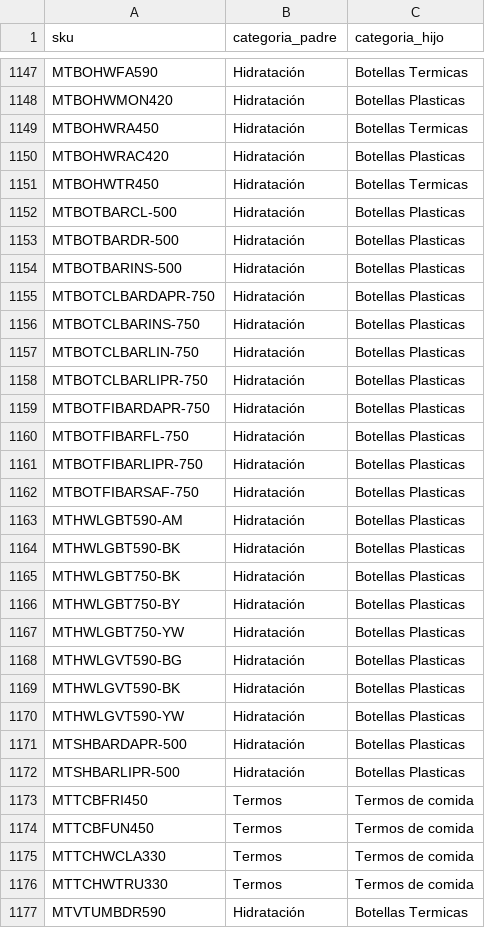
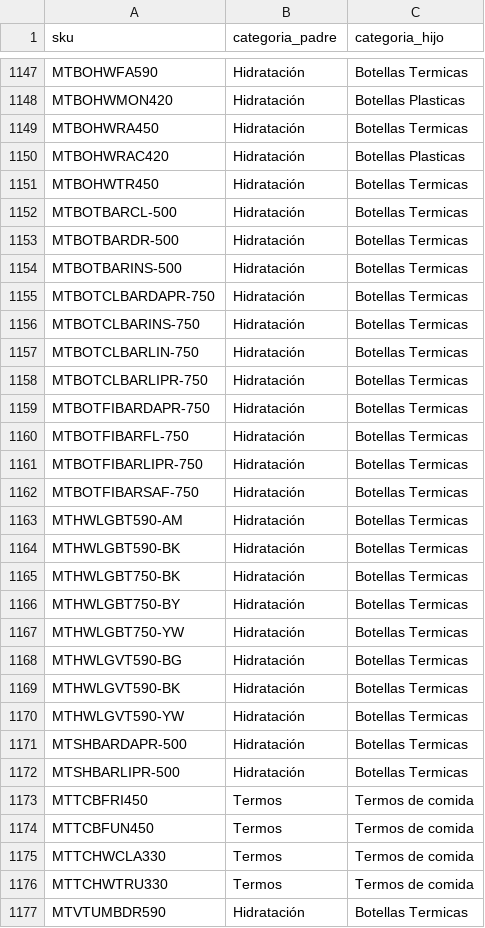
Before and after one commit to Andyunionx/unionx-dashboard, a CSV file: data/planillas/categorias_pricing.csv, drawn as a sheet; only a part is shown, gaps mark what is left out.

```diff
--- a/data/planillas/categorias_pricing.csv
+++ b/data/planillas/categorias_pricing.csv
@@ -1151,23 +1151,23 @@ MTBOHWRAC420,Hidratación,Botellas Plasticas
 MTBOHWTR450,Hidratación,Botellas Termicas
-MTBOTBARCL-500,Hidratación,Botellas Plasticas
-MTBOTBARDR-500,Hidratación,Botellas Plasticas
-MTBOTBARINS-500,Hidratación,Botellas Plasticas
-MTBOTCLBARDAPR-750,Hidratación,Botellas Plasticas
-MTBOTCLBARINS-750,Hidratación,Botellas Plasticas
-MTBOTCLBARLIN-750,Hidratación,Botellas Plasticas
-MTBOTCLBARLIPR-750,Hidratación,Botellas Plasticas
-MTBOTFIBARDAPR-750,Hidratación,Botellas Plasticas
-MTBOTFIBARFL-750,Hidratación,Botellas Plasticas
-MTBOTFIBARLIPR-750,Hidratación,Botellas Plasticas
-MTBOTFIBARSAF-750,Hidratación,Botellas Plasticas
-MTHWLGBT590-AM,Hidratación,Botellas Plasticas
-MTHWLGBT590-BK,Hidratación,Botellas Plasticas
-MTHWLGBT750-BK,Hidratación,Botellas Plasticas
-MTHWLGBT750-BY,Hidratación,Botellas Plasticas
-MTHWLGBT750-YW,Hidratación,Botellas Plasticas
-MTHWLGVT590-BG,Hidratación,Botellas Plasticas
-MTHWLGVT590-BK,Hidratación,Botellas Plasticas
-MTHWLGVT590-YW,Hidratación,Botellas Plasticas
-MTSHBARDAPR-500,Hidratación,Botellas Plasticas
-MTSHBARLIPR-500,Hidratación,Botellas Plasticas
+MTBOTBARCL-500,Hidratación,Botellas Termicas
+MTBOTBARDR-500,Hidratación,Botellas Termicas
+MTBOTBARINS-500,Hidratación,Botellas Termicas
+MTBOTCLBARDAPR-750,Hidratación,Botellas Termicas
+MTBOTCLBARINS-750,Hidratación,Botellas Termicas
+MTBOTCLBARLIN-750,Hidratación,Botellas Termicas
+MTBOTCLBARLIPR-750,Hidratación,Botellas Termicas
+MTBOTFIBARDAPR-750,Hidratación,Botellas Termicas
+MTBOTFIBARFL-750,Hidratación,Botellas Termicas
+MTBOTFIBARLIPR-750,Hidratación,Botellas Termicas
+MTBOTFIBARSAF-750,Hidratación,Botellas Termicas
+MTHWLGBT590-AM,Hidratación,Botellas Termicas
+MTHWLGBT590-BK,Hidratación,Botellas Termicas
+MTHWLGBT750-BK,Hidratación,Botellas Termicas
+MTHWLGBT750-BY,Hidratación,Botellas Termicas
+MTHWLGBT750-YW,Hidratación,Botellas Termicas
+MTHWLGVT590-BG,Hidratación,Botellas Termicas
+MTHWLGVT590-BK,Hidratación,Botellas Termicas
+MTHWLGVT590-YW,Hidratación,Botellas Termicas
+MTSHBARDAPR-500,Hidratación,Botellas Termicas
+MTSHBARLIPR-500,Hidratación,Botellas Termicas
 MTTCBFRI450,Termos,Termos de comida
```
